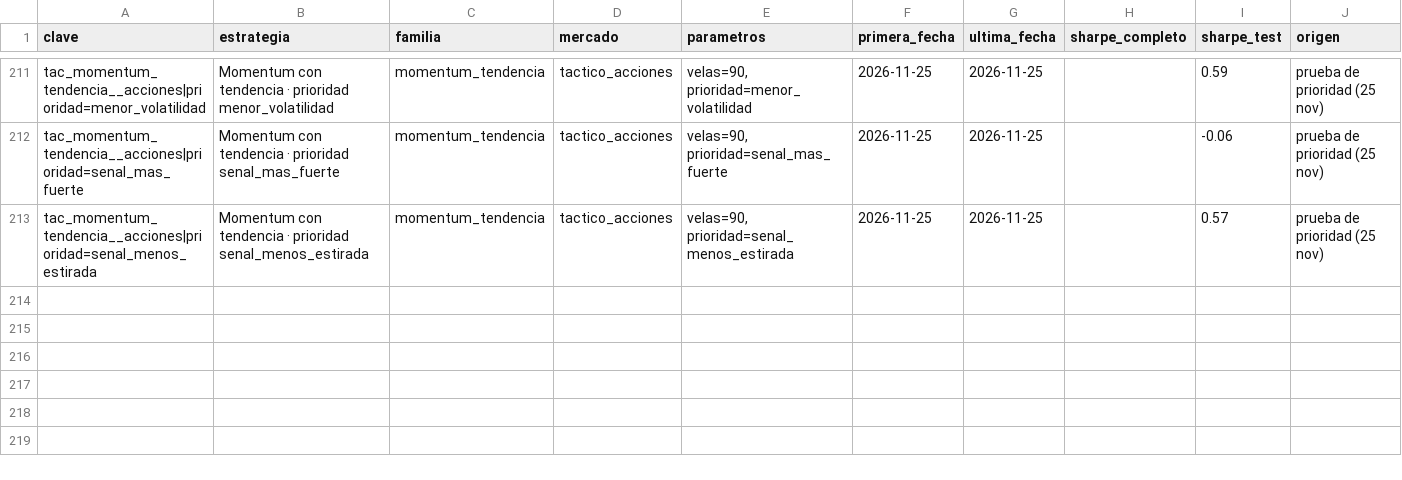
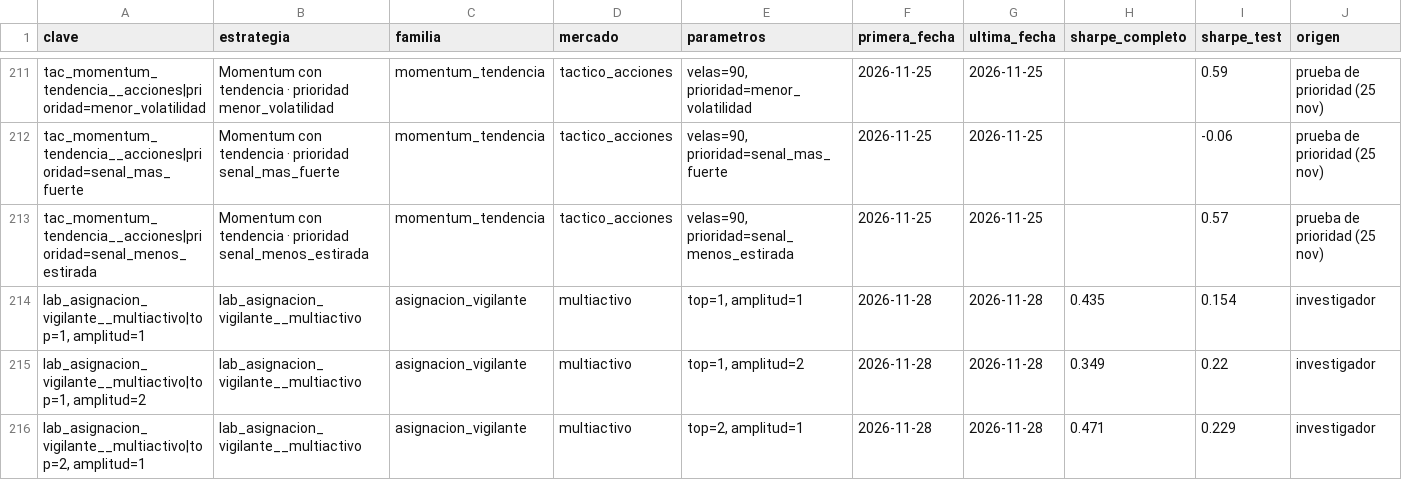
Before and after one commit to Alejandroacpt/trading-agents, a CSV file: research/registro_pruebas.csv, drawn as a sheet; only a part is shown, gaps mark what is left out; the diff names each change by its address in the sheet, - before the commit and + after, or states it on an @@ line.

```diff
--- a/research/registro_pruebas.csv
+++ b/research/registro_pruebas.csv
+row 214: lab_asignacion_vigilante__multiactivo|top=1, amplitud=1 | lab_asignacion_vigilante__multiactivo | asignacion_vigilante | multiactivo | top=1, amplitud=1 | 2026-11-28 | 2026-11-28 | 0.435 | 0.154 | investigador
+row 215: lab_asignacion_vigilante__multiactivo|top=1, amplitud=2 | lab_asignacion_vigilante__multiactivo | asignacion_vigilante | multiactivo | top=1, amplitud=2 | 2026-11-28 | 2026-11-28 | 0.349 | 0.22 | investigador
+row 216: lab_asignacion_vigilante__multiactivo|top=2, amplitud=1 | lab_asignacion_vigilante__multiactivo | asignacion_vigilante | multiactivo | top=2, amplitud=1 | 2026-11-28 | 2026-11-28 | 0.471 | 0.229 | investigador
```
Also changed, not shown: research/cribado.csv, 8 other files.
